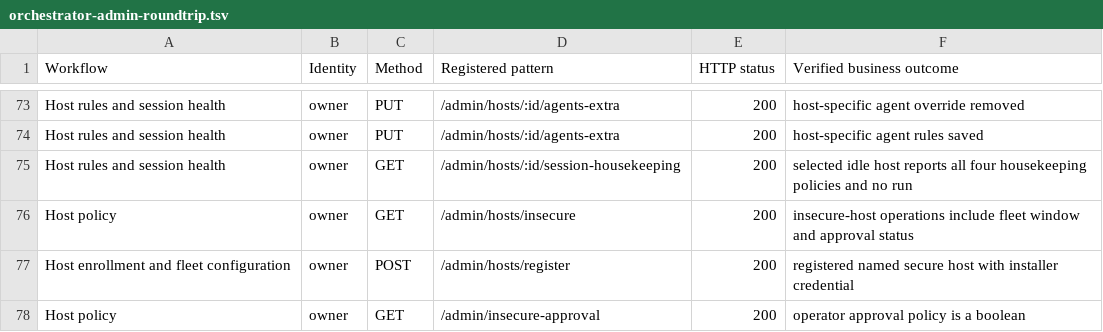
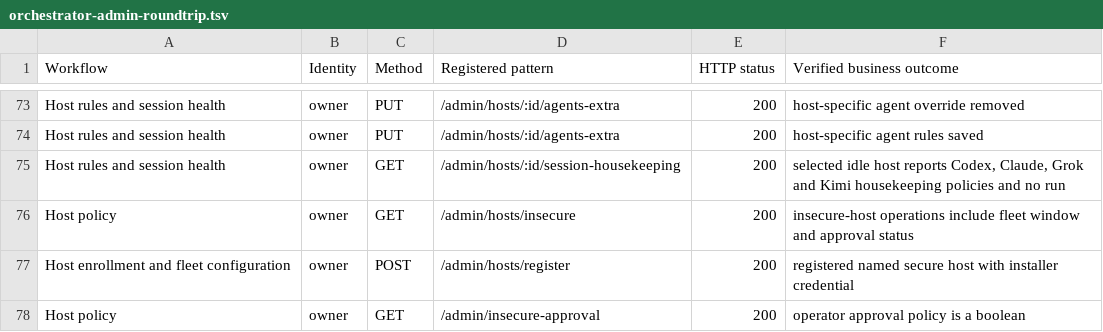
Before and after one commit to christianreiss/codex-orchestrator, a TSV file: docs/reports/orchestrator-admin-roundtrip.tsv, drawn as a sheet; only a part is shown, gaps mark what is left out.

```diff
--- a/docs/reports/orchestrator-admin-roundtrip.tsv
+++ b/docs/reports/orchestrator-admin-roundtrip.tsv
@@ -74,3 +74,3 @@ Host rules and session health	owner	PUT	/admin/hosts/:id/agents-extra	200	host-s
 Host rules and session health	owner	PUT	/admin/hosts/:id/agents-extra	200	host-specific agent rules saved
-Host rules and session health	owner	GET	/admin/hosts/:id/session-housekeeping	200	selected idle host reports all four housekeeping policies and no run
+Host rules and session health	owner	GET	/admin/hosts/:id/session-housekeeping	200	selected idle host reports Codex, Claude, Grok and Kimi housekeeping policies and no run
 Host policy	owner	GET	/admin/hosts/insecure	200	insecure-host operations include fleet window and approval status
```
Also changed, not shown: 4 other files.
